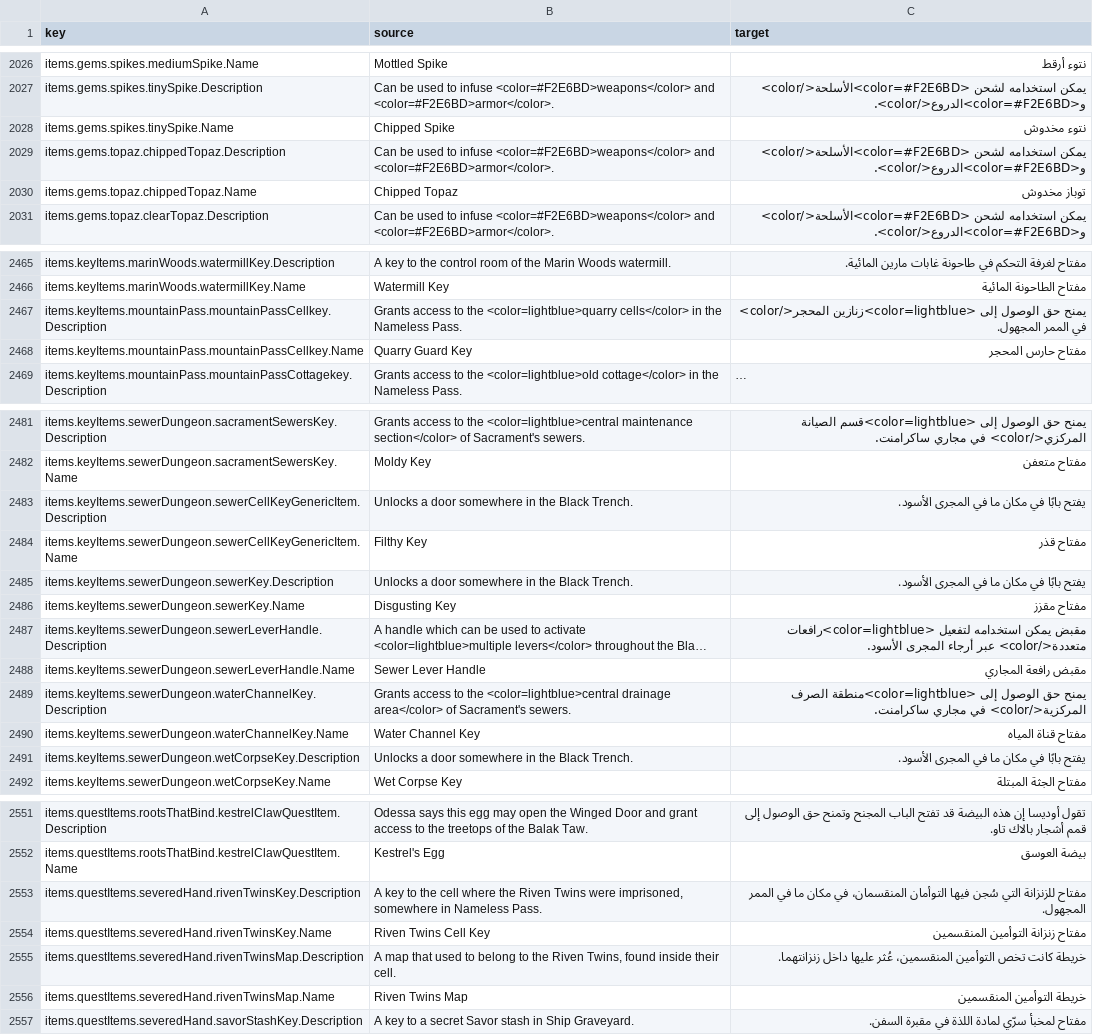
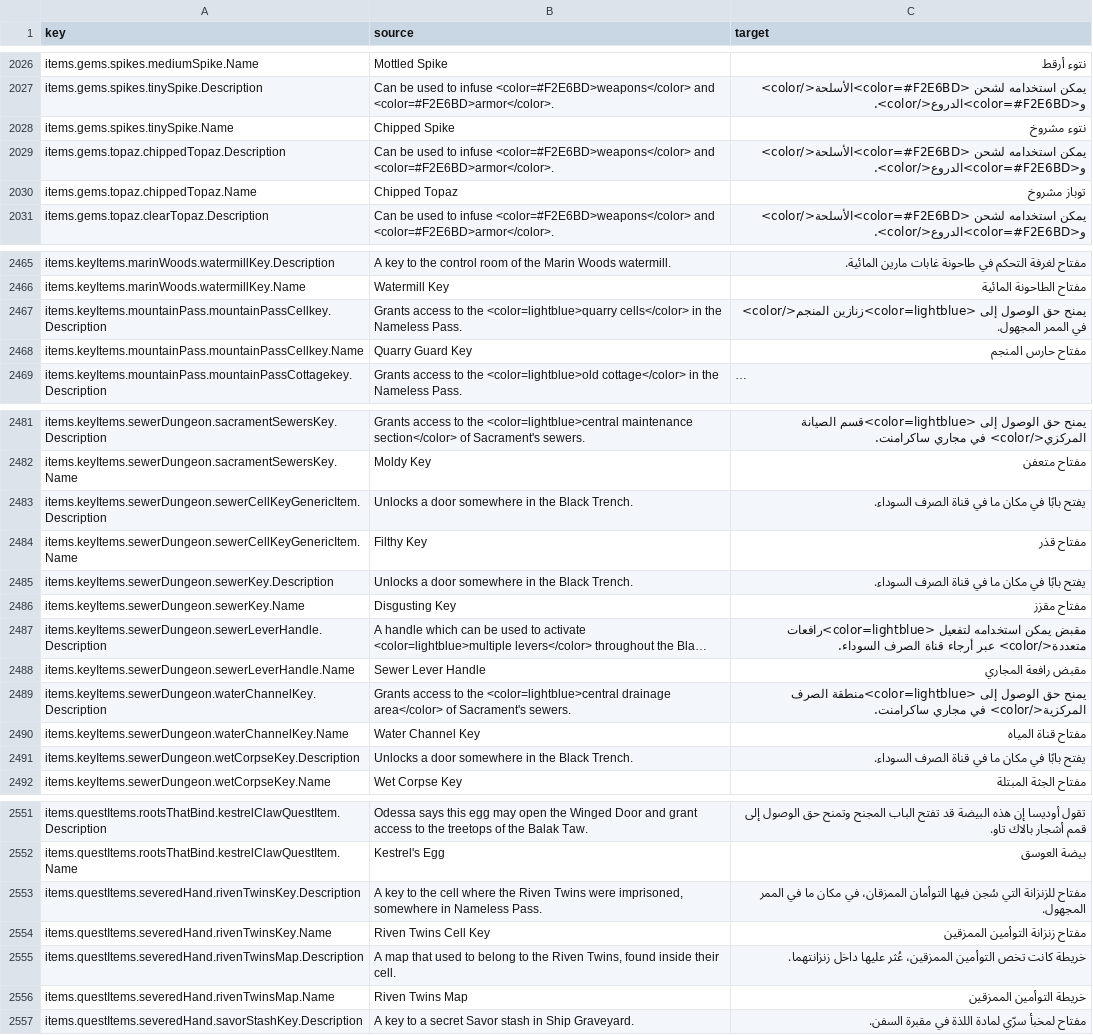
Before and after one commit to 2Pz/NoRestForTheWicked-Arabic, a CSV file: translations/items.csv, drawn as a sheet; only a part is shown, gaps mark what is left out; long unchanged cells end in …; the diff covers the shown part only; the diff names each change by its address in the sheet, - before the commit and + after, or states it on an @@ line.

```diff
--- a/translations/items.csv
+++ b/translations/items.csv
-C2028 (target): نتوء مخدوش
+C2028 (target): نتوء مشروخ
-C2030 (target): توباز مخدوش
+C2030 (target): توباز مشروخ
-C2467 (target): …إلى <color=lightblue>زنازين المحجر</color> في الممر…
+C2467 (target): …إلى <color=lightblue>زنازين المنجم</color> في الممر…
-C2468 (target): مفتاح حارس المحجر
+C2468 (target): مفتاح حارس المنجم
-C2483 (target): يفتح بابًا في مكان ما في المجرى الأسود.
+C2483 (target): يفتح بابًا في مكان ما في قناة الصرف السوداء.
-C2485 (target): يفتح بابًا في مكان ما في المجرى الأسود.
+C2485 (target): يفتح بابًا في مكان ما في قناة الصرف السوداء.
-C2487 (target): …عبر أرجاء المجرى الأسود.
+C2487 (target): …عبر أرجاء قناة الصرف السوداء.
-C2491 (target): يفتح بابًا في مكان ما في المجرى الأسود.
+C2491 (target): يفتح بابًا في مكان ما في قناة الصرف السوداء.
-C2553 (target): …فيها التوأمان المنقسمان، في مكان…
+C2553 (target): …فيها التوأمان الممزقان، في مكان…
-C2554 (target): مفتاح زنزانة التوأمين المنقسمين
+C2554 (target): مفتاح زنزانة التوأمين الممزقين
-C2555 (target): …تخص التوأمين المنقسمين، عُثر عليها…
+C2555 (target): …تخص التوأمين الممزقين، عُثر عليها…
-C2556 (target): خريطة التوأمين المنقسمين
+C2556 (target): خريطة التوأمين الممزقين
```
Also changed, not shown: 21 edited cells elsewhere in this file, translations/NPCs.csv, translations/activities.csv, 13 other files.
